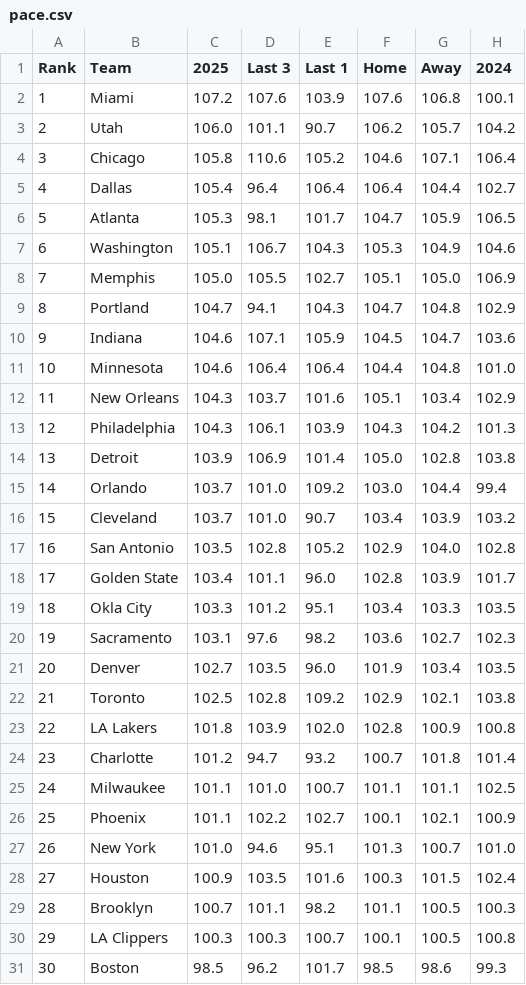
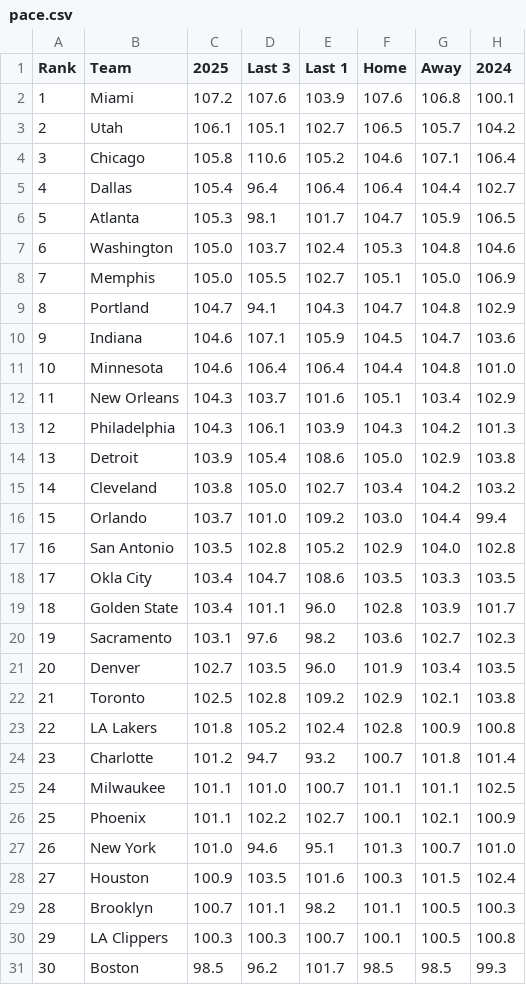
Before and after one commit to gbbpro/bballApp, a CSV file: data/pace.csv, drawn as a sheet.

```diff
--- a/data/pace.csv
+++ b/data/pace.csv
@@ -2,3 +2,3 @@ Rank,Team,2025,Last 3,Last 1,Home,Away,2024
 1,Miami,107.2,107.6,103.9,107.6,106.8,100.1
-2,Utah,106.0,101.1,90.7,106.2,105.7,104.2
+2,Utah,106.1,105.1,102.7,106.5,105.7,104.2
 3,Chicago,105.8,110.6,105.2,104.6,107.1,106.4
@@ -6,3 +6,3 @@ Rank,Team,2025,Last 3,Last 1,Home,Away,2024
 5,Atlanta,105.3,98.1,101.7,104.7,105.9,106.5
-6,Washington,105.1,106.7,104.3,105.3,104.9,104.6
+6,Washington,105.0,103.7,102.4,105.3,104.8,104.6
 7,Memphis,105.0,105.5,102.7,105.1,105.0,106.9
@@ -13,8 +13,8 @@ Rank,Team,2025,Last 3,Last 1,Home,Away,2024
 12,Philadelphia,104.3,106.1,103.9,104.3,104.2,101.3
-13,Detroit,103.9,106.9,101.4,105.0,102.8,103.8
-14,Orlando,103.7,101.0,109.2,103.0,104.4,99.4
-15,Cleveland,103.7,101.0,90.7,103.4,103.9,103.2
+13,Detroit,103.9,105.4,108.6,105.0,102.9,103.8
+14,Cleveland,103.8,105.0,102.7,103.4,104.2,103.2
+15,Orlando,103.7,101.0,109.2,103.0,104.4,99.4
 16,San Antonio,103.5,102.8,105.2,102.9,104.0,102.8
-17,Golden State,103.4,101.1,96.0,102.8,103.9,101.7
-18,Okla City,103.3,101.2,95.1,103.4,103.3,103.5
+17,Okla City,103.4,104.7,108.6,103.5,103.3,103.5
+18,Golden State,103.4,101.1,96.0,102.8,103.9,101.7
 19,Sacramento,103.1,97.6,98.2,103.6,102.7,102.3
@@ -22,3 +22,3 @@ Rank,Team,2025,Last 3,Last 1,Home,Away,2024
 21,Toronto,102.5,102.8,109.2,102.9,102.1,103.8
-22,LA Lakers,101.8,103.9,102.0,102.8,100.9,100.8
+22,LA Lakers,101.8,105.2,102.4,102.8,100.9,100.8
 23,Charlotte,101.2,94.7,93.2,100.7,101.8,101.4
@@ -30,2 +30,2 @@ Rank,Team,2025,Last 3,Last 1,Home,Away,2024
 29,LA Clippers,100.3,100.3,100.7,100.1,100.5,100.8
-30,Boston,98.5,96.2,101.7,98.5,98.6,99.3
+30,Boston,98.5,96.2,101.7,98.5,98.5,99.3
```
Also changed, not shown: data/defense_14d.csv, data/game_totals.csv, 7 other files.
